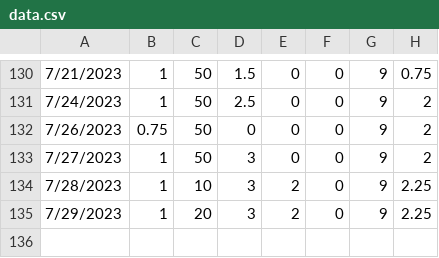
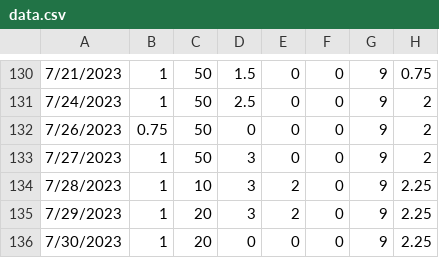
Before and after one commit to bmck039/Fish-Tank-Controller, a CSV file: data.csv, drawn as a sheet; only a part is shown, gaps mark what is left out.

Commit message:
added data point for 7/30/2023

```diff
--- a/data.csv
+++ b/data.csv
@@ -135 +135,2 @@
 7/29/2023,1,20,3,2,0,9,2.25
+7/30/2023,1,20,0,0,0,9,2.25
```
